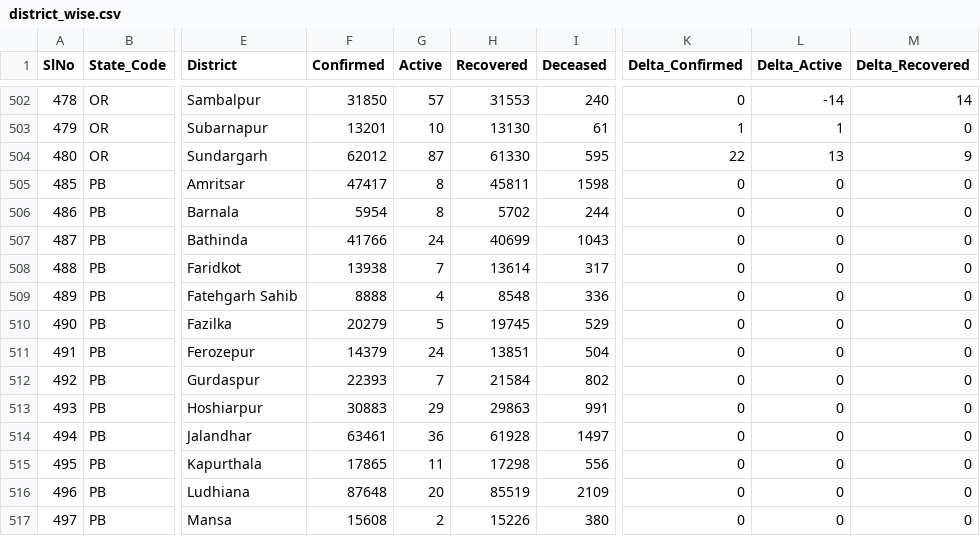
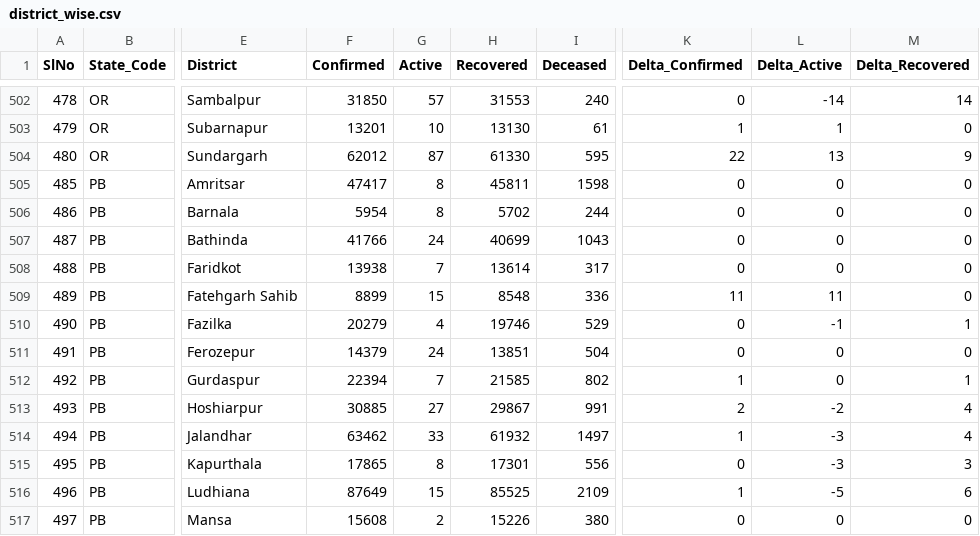
Before and after one commit to keshavashiya/covid19bharat_data, a CSV file: csv/latest/district_wise.csv, drawn as a sheet; only a part is shown, gaps mark what is left out; the diff covers the shown part only; the diff names each change by its address in the sheet, - before the commit and + after, or states it on an @@ line.

Commit message:
data updated on - Mon Nov 22 00:04:01 IST 2021

```diff
--- a/csv/latest/district_wise.csv
+++ b/csv/latest/district_wise.csv
-F509 (Confirmed): 8888
+F509 (Confirmed): 8899
-G509 (Active): 4
+G509 (Active): 15
-K509 (Delta_Confirmed): 0
+K509 (Delta_Confirmed): 11
-L509 (Delta_Active): 0
+L509 (Delta_Active): 11
-G510 (Active): 5
+G510 (Active): 4
-H510 (Recovered): 19745
+H510 (Recovered): 19746
-L510 (Delta_Active): 0
+L510 (Delta_Active): -1
-M510 (Delta_Recovered): 0
+M510 (Delta_Recovered): 1
-F512 (Confirmed): 22393
+F512 (Confirmed): 22394
-H512 (Recovered): 21584
+H512 (Recovered): 21585
-K512 (Delta_Confirmed): 0
+K512 (Delta_Confirmed): 1
-M512 (Delta_Recovered): 0
+M512 (Delta_Recovered): 1
-F513 (Confirmed): 30883
+F513 (Confirmed): 30885
-G513 (Active): 29
+G513 (Active): 27
-H513 (Recovered): 29863
+H513 (Recovered): 29867
-K513 (Delta_Confirmed): 0
+K513 (Delta_Confirmed): 2
-L513 (Delta_Active): 0
+L513 (Delta_Active): -2
-M513:M514 (Delta_Recovered): 0
+M513:M514 (Delta_Recovered): 4
-F514 (Confirmed): 63461
+F514 (Confirmed): 63462
-G514 (Active): 36
+G514 (Active): 33
-H514 (Recovered): 61928
+H514 (Recovered): 61932
-K514 (Delta_Confirmed): 0
+K514 (Delta_Confirmed): 1
-L514:L515 (Delta_Active): 0
+L514:L515 (Delta_Active): -3
-G515 (Active): 11
+G515 (Active): 8
-H515 (Recovered): 17298
+H515 (Recovered): 17301
-M515 (Delta_Recovered): 0
+M515 (Delta_Recovered): 3
-F516 (Confirmed): 87648
+F516 (Confirmed): 87649
-G516 (Active): 20
+G516 (Active): 15
-H516 (Recovered): 85519
+H516 (Recovered): 85525
-K516 (Delta_Confirmed): 0
+K516 (Delta_Confirmed): 1
-L516 (Delta_Active): 0
+L516 (Delta_Active): -5
-M516 (Delta_Recovered): 0
+M516 (Delta_Recovered): 6
```
Also changed, not shown: 28 edited cells elsewhere in this file, csv/latest/state_wise.csv, 11 other files.
